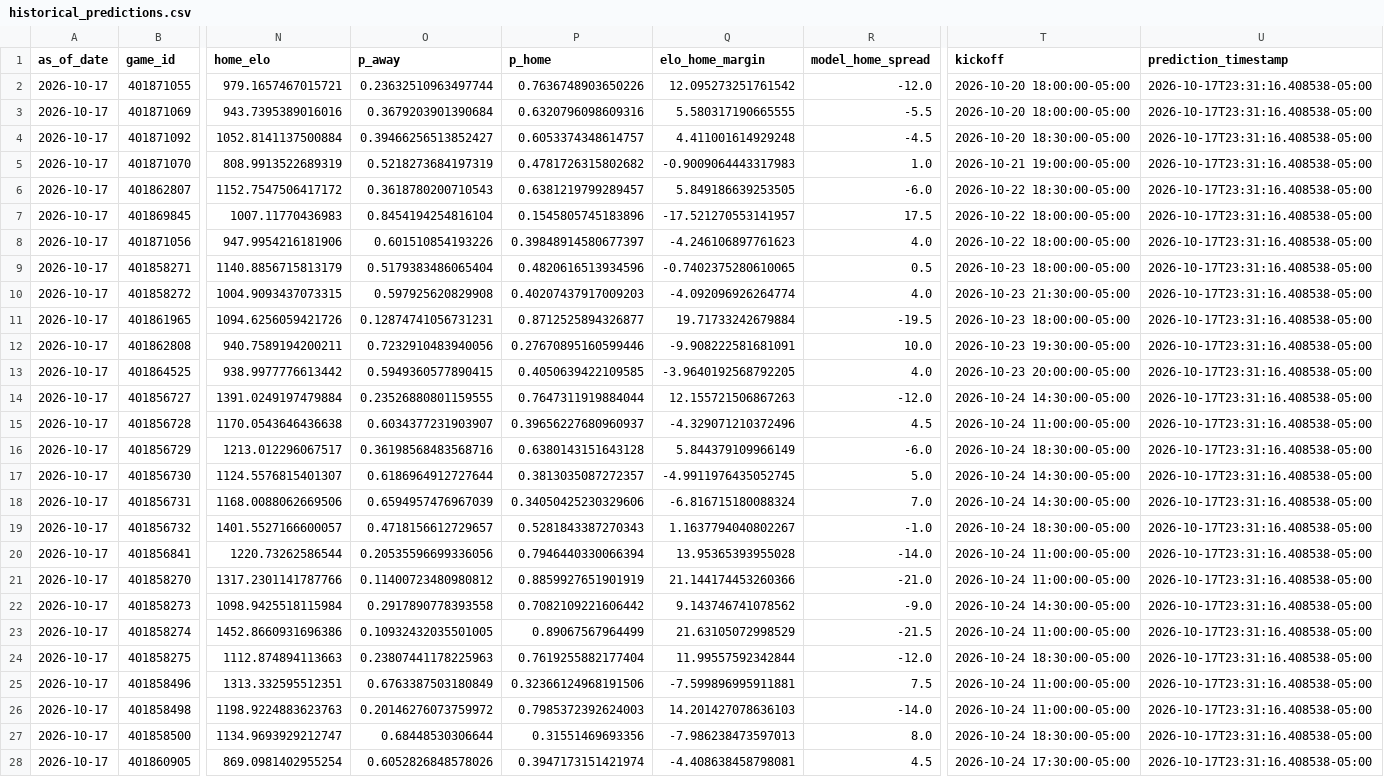
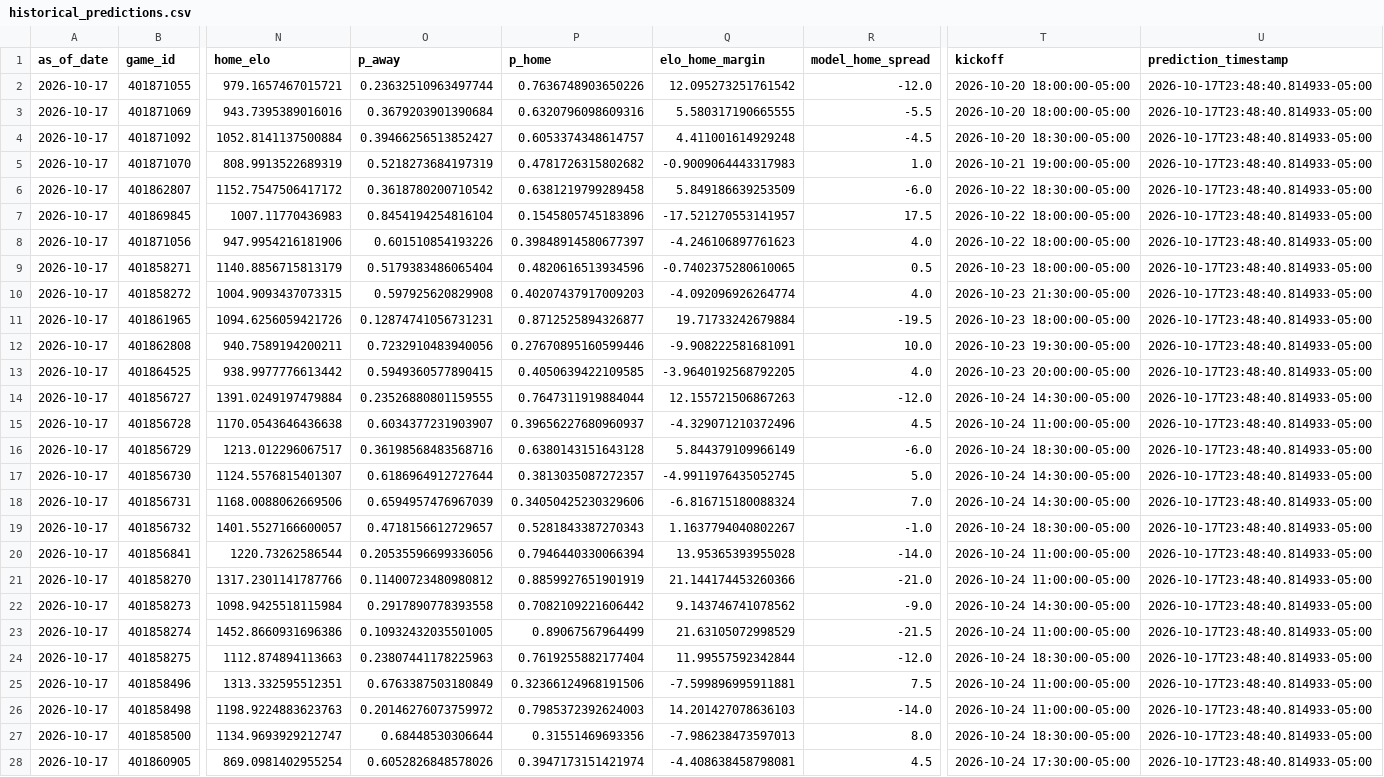
Before and after one commit to schwill2018/college-football-elo, a CSV file: historical_predictions.csv, drawn as a sheet; only a part is shown, gaps mark what is left out; the diff covers the shown part only; the diff names each change by its address in the sheet, - before the commit and + after, or states it on an @@ line.

```diff
--- a/historical_predictions.csv
+++ b/historical_predictions.csv
-U2:U28 (prediction_timestamp): 2026-10-17T23:31:16.408538-05:00
+U2:U28 (prediction_timestamp): 2026-10-17T23:48:40.814933-05:00
-O6 (p_away): 0.3618780200710543
+O6 (p_away): 0.3618780200710542
-P6 (p_home): 0.6381219799289457
+P6 (p_home): 0.6381219799289458
-Q6 (elo_home_margin): 5.849186639253505
+Q6 (elo_home_margin): 5.849186639253509
```
Also changed, not shown: 153 edited cells elsewhere in this file, future_projections.csv, performance_by_year.csv, 1 other file.
